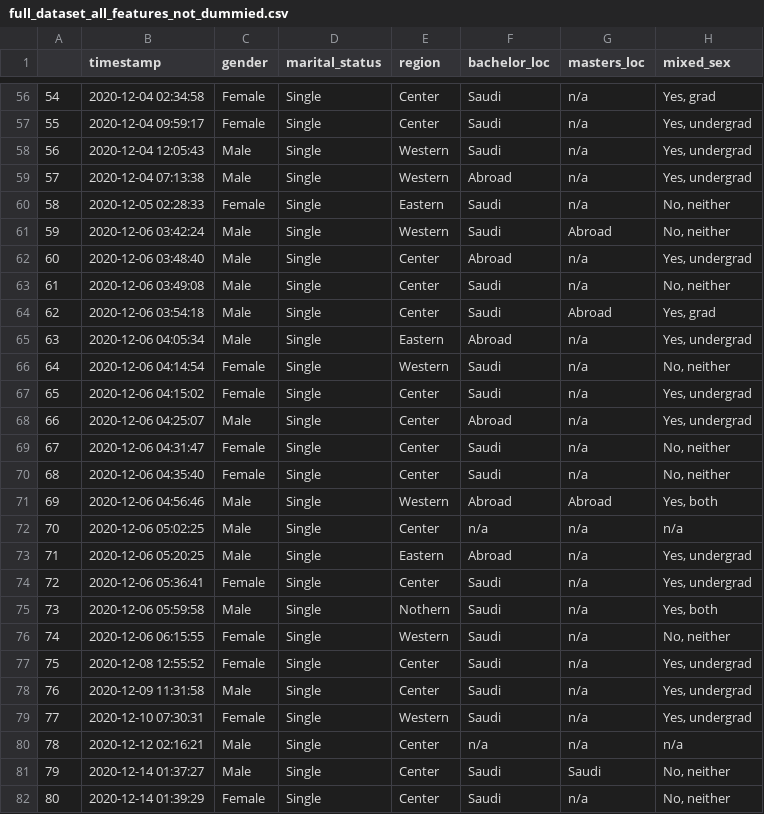
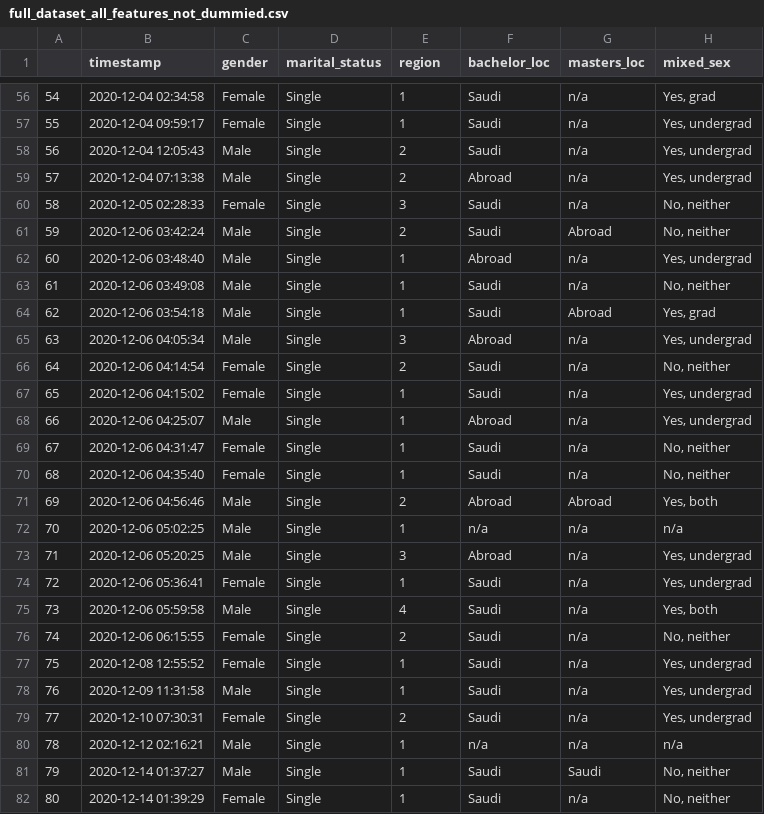
Before and after one commit to isbader/pae_project, a CSV file: full_dataset_all_features_not_dummied.csv, drawn as a sheet; only a part is shown, gaps mark what is left out; the diff covers the shown part only; the diff names each change by its address in the sheet, - before the commit and + after, or states it on an @@ line.

```diff
--- a/full_dataset_all_features_not_dummied.csv
+++ b/full_dataset_all_features_not_dummied.csv
-E56:E57 (region): Center
+E56:E57 (region): 1
-E58:E59 (region): Western
+E58:E59 (region): 2
-E60 (region): Eastern
+E60 (region): 3
-E61 (region): Western
+E61 (region): 2
-E62:E64 (region): Center
+E62:E64 (region): 1
-E65 (region): Eastern
+E65 (region): 3
-E66 (region): Western
+E66 (region): 2
-E67:E70 (region): Center
+E67:E70 (region): 1
-E71 (region): Western
+E71 (region): 2
-E72 (region): Center
+E72 (region): 1
-E73 (region): Eastern
+E73 (region): 3
-E74 (region): Center
+E74 (region): 1
-E75 (region): Nothern
+E75 (region): 4
-E76 (region): Western
+E76 (region): 2
-E77:E78 (region): Center
+E77:E78 (region): 1
-E79 (region): Western
+E79 (region): 2
-E80:E82 (region): Center
+E80:E82 (region): 1
```
Also changed, not shown: 82 edited cells elsewhere in this file, data_dummied_format_chosen_features.csv, 1 other file.
